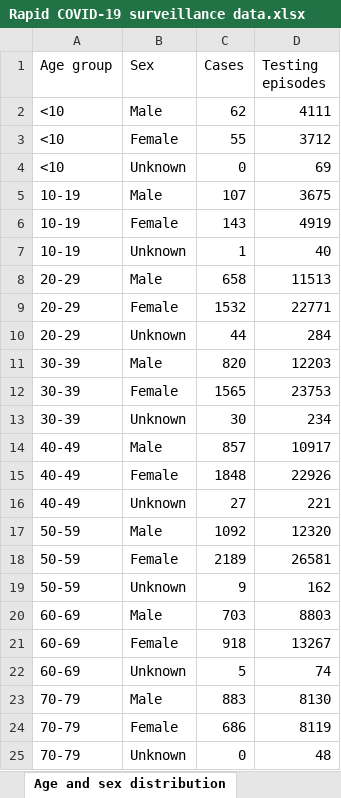
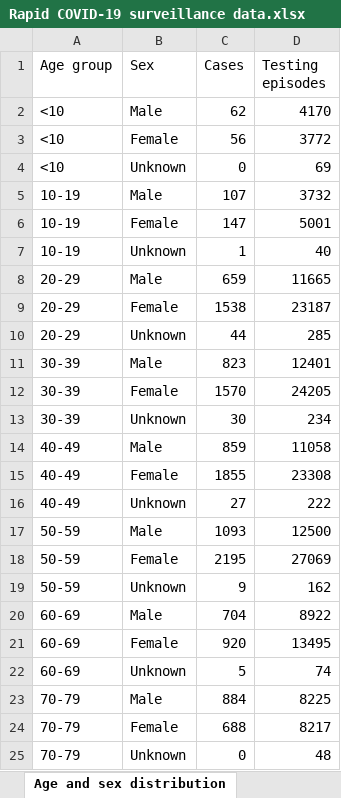
Before and after one commit to tomwhite/covid-19-uk-data, an Excel workbook: data/raw/phw/Rapid COVID-19 surveillance data.xlsx, sheet Age and sex distribution, drawn as a sheet; only a part is shown; values as stored, in another font and other column widths than the file's, no borders; the diff covers the shown part only; the diff names each change by its address in the sheet, - before the commit and + after, or states it on an @@ line.

```diff
--- a/data/raw/phw/Rapid COVID-19 surveillance data.xlsx (sheet Age and sex distribution)
+++ b/data/raw/phw/Rapid COVID-19 surveillance data.xlsx (sheet Age and sex distribution)
-D2 (Testing episodes): 4111
+D2 (Testing episodes): 4170
-C3 (Cases): 55
+C3 (Cases): 56
-D3 (Testing episodes): 3712
+D3 (Testing episodes): 3772
-D5 (Testing episodes): 3675
+D5 (Testing episodes): 3732
-C6 (Cases): 143
+C6 (Cases): 147
-D6 (Testing episodes): 4919
+D6 (Testing episodes): 5001
-C8 (Cases): 658
+C8 (Cases): 659
-D8 (Testing episodes): 11513
+D8 (Testing episodes): 11665
-C9 (Cases): 1532
+C9 (Cases): 1538
-D9 (Testing episodes): 22771
+D9 (Testing episodes): 23187
-D10 (Testing episodes): 284
+D10 (Testing episodes): 285
-C11 (Cases): 820
+C11 (Cases): 823
-D11 (Testing episodes): 12203
+D11 (Testing episodes): 12401
-C12 (Cases): 1565
+C12 (Cases): 1570
-D12 (Testing episodes): 23753
+D12 (Testing episodes): 24205
-C14 (Cases): 857
+C14 (Cases): 859
-D14 (Testing episodes): 10917
+D14 (Testing episodes): 11058
-C15 (Cases): 1848
+C15 (Cases): 1855
-D15 (Testing episodes): 22926
+D15 (Testing episodes): 23308
-D16 (Testing episodes): 221
+D16 (Testing episodes): 222
-C17 (Cases): 1092
+C17 (Cases): 1093
-D17 (Testing episodes): 12320
+D17 (Testing episodes): 12500
-C18 (Cases): 2189
+C18 (Cases): 2195
-D18 (Testing episodes): 26581
+D18 (Testing episodes): 27069
-C20 (Cases): 703
+C20 (Cases): 704
-D20 (Testing episodes): 8803
+D20 (Testing episodes): 8922
-C21 (Cases): 918
+C21 (Cases): 920
-D21 (Testing episodes): 13267
+D21 (Testing episodes): 13495
-C23 (Cases): 883
+C23 (Cases): 884
-D23 (Testing episodes): 8130
+D23 (Testing episodes): 8225
-C24 (Cases): 686
+C24 (Cases): 688
-D24 (Testing episodes): 8119
+D24 (Testing episodes): 8217
```
Also changed, not shown: 10 edited cells elsewhere in this sheet, sheet Tests by specimen date, sheet Total tests authorised, sheet Headline summary, sheet Deaths by date, sheet Contents, 6 other files.
